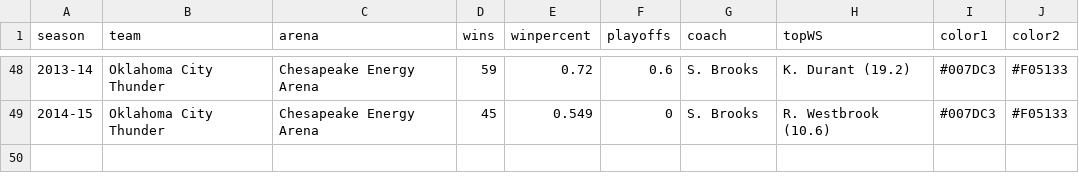
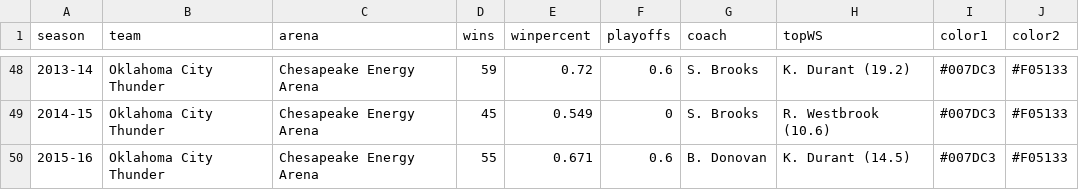
Before and after one commit to zacariias/nbahistory, a CSV file: teams/OKC.csv, drawn as a sheet; only a part is shown, gaps mark what is left out.

Commit message:
OKC update

```diff
--- a/teams/OKC.csv
+++ b/teams/OKC.csv
@@ -49 +49,2 @@ season,team,arena,wins,winpercent,playoffs,coach,topWS,color1,color2
 2014-15,Oklahoma City Thunder,Chesapeake Energy Arena,45,0.549,0,S. Brooks,R. Westbrook (10.6),#007DC3,#F05133
+2015-16,Oklahoma City Thunder,Chesapeake Energy Arena,55,0.671,0.6,B. Donovan,K. Durant (14.5),#007DC3,#F05133
```
